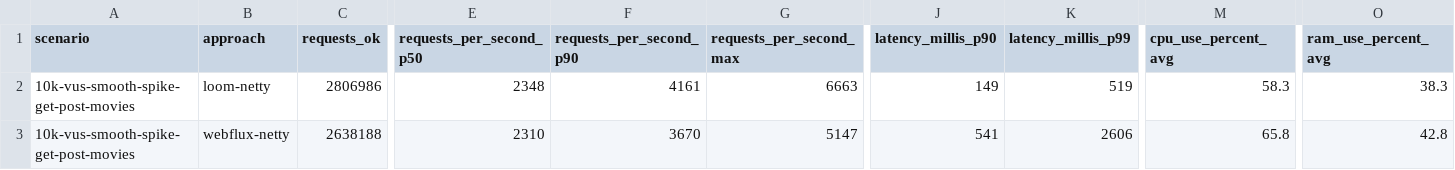
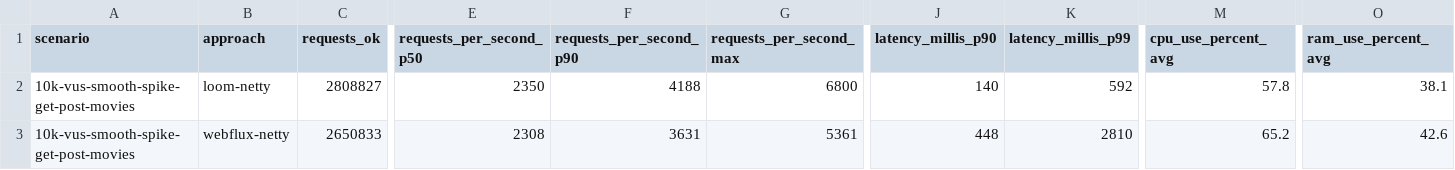
Before and after one commit to chrisgleissner/loom-webflux-benchmarks, a CSV file: results/ci/scenarios-soaktest/ubuntu-24.04/java-25/results.csv, drawn as a sheet; only a part is shown, gaps mark what is left out; the diff covers the shown part only; the diff names each change by its address in the sheet, - before the commit and + after, or states it on an @@ line.

```diff
--- a/results/ci/scenarios-soaktest/ubuntu-24.04/java-25/results.csv
+++ b/results/ci/scenarios-soaktest/ubuntu-24.04/java-25/results.csv
-C2 (requests_ok): 2806986
+C2 (requests_ok): 2808827
-E2 (requests_per_second_p50): 2348
+E2 (requests_per_second_p50): 2350
-F2 (requests_per_second_p90): 4161
+F2 (requests_per_second_p90): 4188
-G2 (requests_per_second_max): 6663
+G2 (requests_per_second_max): 6800
-J2 (latency_millis_p90): 149
+J2 (latency_millis_p90): 140
-K2 (latency_millis_p99): 519
+K2 (latency_millis_p99): 592
-M2 (cpu_use_percent_avg): 58.3
+M2 (cpu_use_percent_avg): 57.8
-O2 (ram_use_percent_avg): 38.3
+O2 (ram_use_percent_avg): 38.1
-C3 (requests_ok): 2638188
+C3 (requests_ok): 2650833
-E3 (requests_per_second_p50): 2310
+E3 (requests_per_second_p50): 2308
-F3 (requests_per_second_p90): 3670
+F3 (requests_per_second_p90): 3631
-G3 (requests_per_second_max): 5147
+G3 (requests_per_second_max): 5361
-J3 (latency_millis_p90): 541
+J3 (latency_millis_p90): 448
-K3 (latency_millis_p99): 2606
+K3 (latency_millis_p99): 2810
-M3 (cpu_use_percent_avg): 65.8
+M3 (cpu_use_percent_avg): 65.2
-O3 (ram_use_percent_avg): 42.8
+O3 (ram_use_percent_avg): 42.6
```
Also changed, not shown: 22 edited cells elsewhere in this file, 3 other files.
